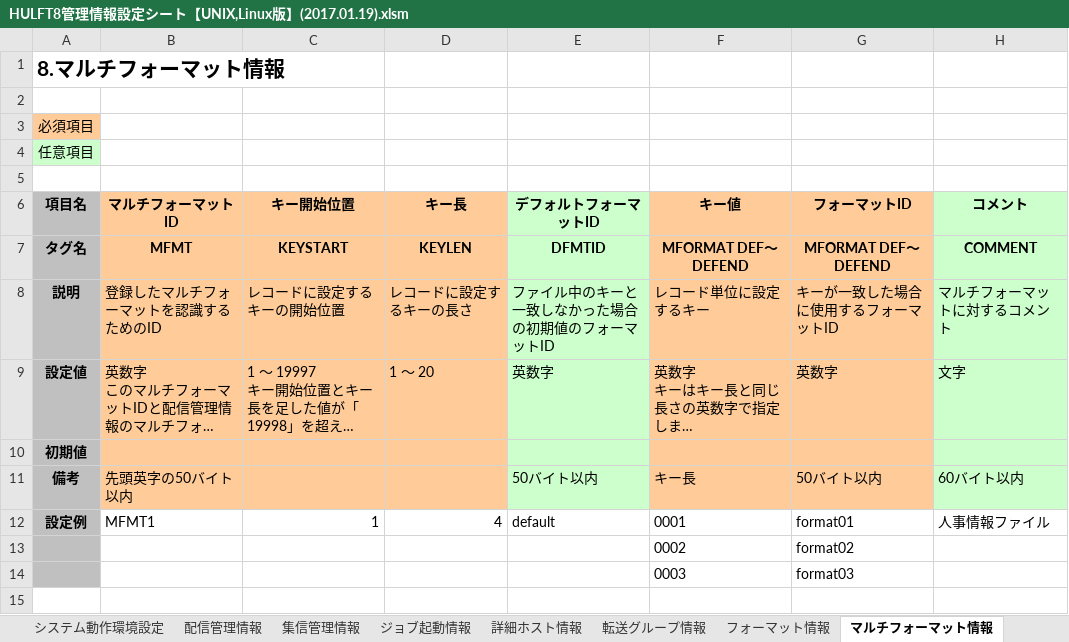
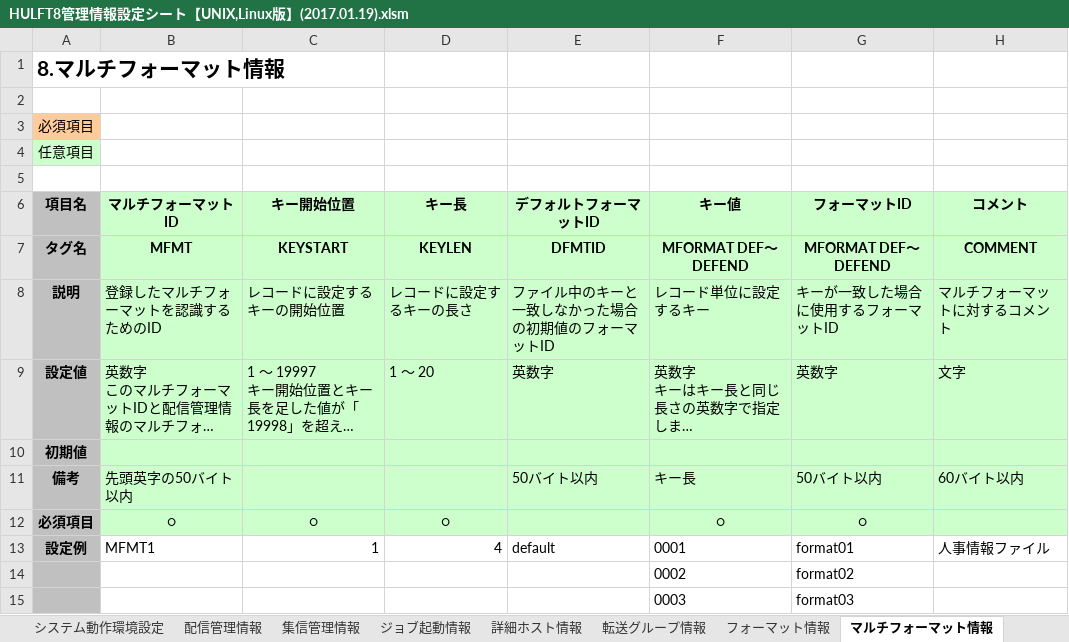
Before and after one commit to HiroshiOhta/CreateHulftDefinition, an Excel workbook: bin/HULFT8管理情報設定シート【UNIX,Linux版】(2017.01.19).xlsm, sheet マルチフォーマット情報, drawn as a sheet; long unchanged cells end in …; values as stored, in another font and other column widths than the file's, no borders; conditional formats not drawn; the diff names each change by its address in the sheet, - before the commit and + after, or states it on an @@ line.

```diff
--- a/bin/HULFT8管理情報設定シート【UNIX,Linux版】(2017.01.19).xlsm (sheet マルチフォーマット情報)
+++ b/bin/HULFT8管理情報設定シート【UNIX,Linux版】(2017.01.19).xlsm (sheet マルチフォーマット情報)
-B6:D11 fill: #FFCC99
+B6:D11 fill: #CCFFCC
-F6:G11 fill: #FFCC99
+F6:G11 fill: #CCFFCC
+row 12: 必須項目 | ○ | ○ | ○ |  | ○ | ○
```
Also changed, not shown: sheet 配信管理情報, sheet 詳細ホスト情報, sheet 集信管理情報, sheet フォーマット情報, sheet ファイルトリガ情報, sheet ジョブ起動情報, 1 more sheet.
